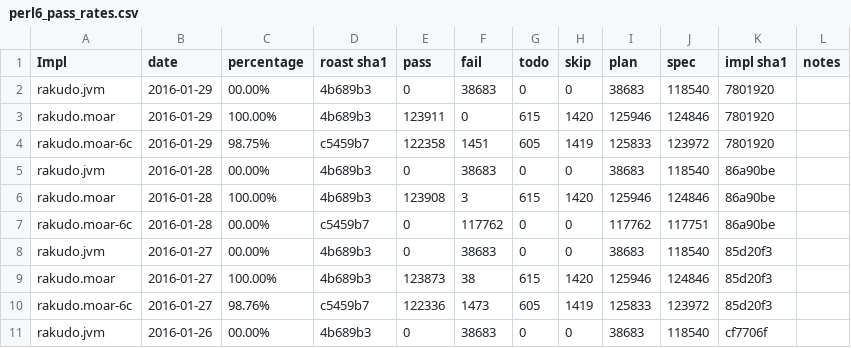
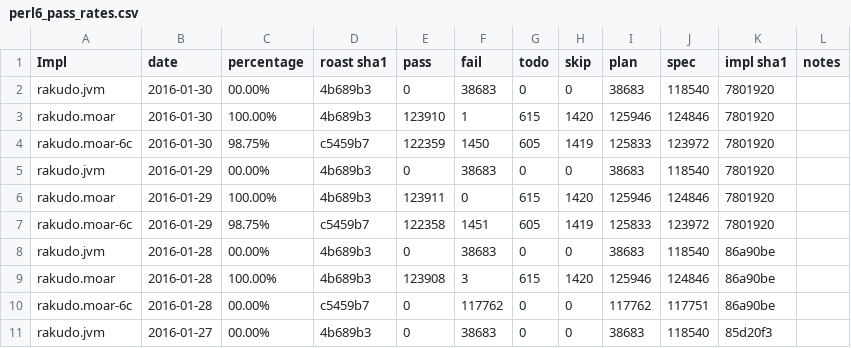
Before and after one commit to usev6/perl6-roast-data, a CSV file: perl6_pass_rates.csv, drawn as a sheet; only a part is shown; the shorter side is filled out with more unchanged rows; the diff names each change by its address in the sheet, - before the commit and + after, or states it on an @@ line.

```diff
--- a/perl6_pass_rates.csv
+++ b/perl6_pass_rates.csv
+row 2: rakudo.jvm | 2016-01-30 | 00.00% | 4b689b3 | 0 | 38683 | 0 | 0 | 38683 | 118540 | 7801920
+row 3: rakudo.moar | 2016-01-30 | 100.00% | 4b689b3 | 123910 | 1 | 615 | 1420 | 125946 | 124846 | 7801920
+row 4: rakudo.moar-6c | 2016-01-30 | 98.75% | c5459b7 | 122359 | 1450 | 605 | 1419 | 125833 | 123972 | 7801920
```
Also changed, not shown: 3 other files.
